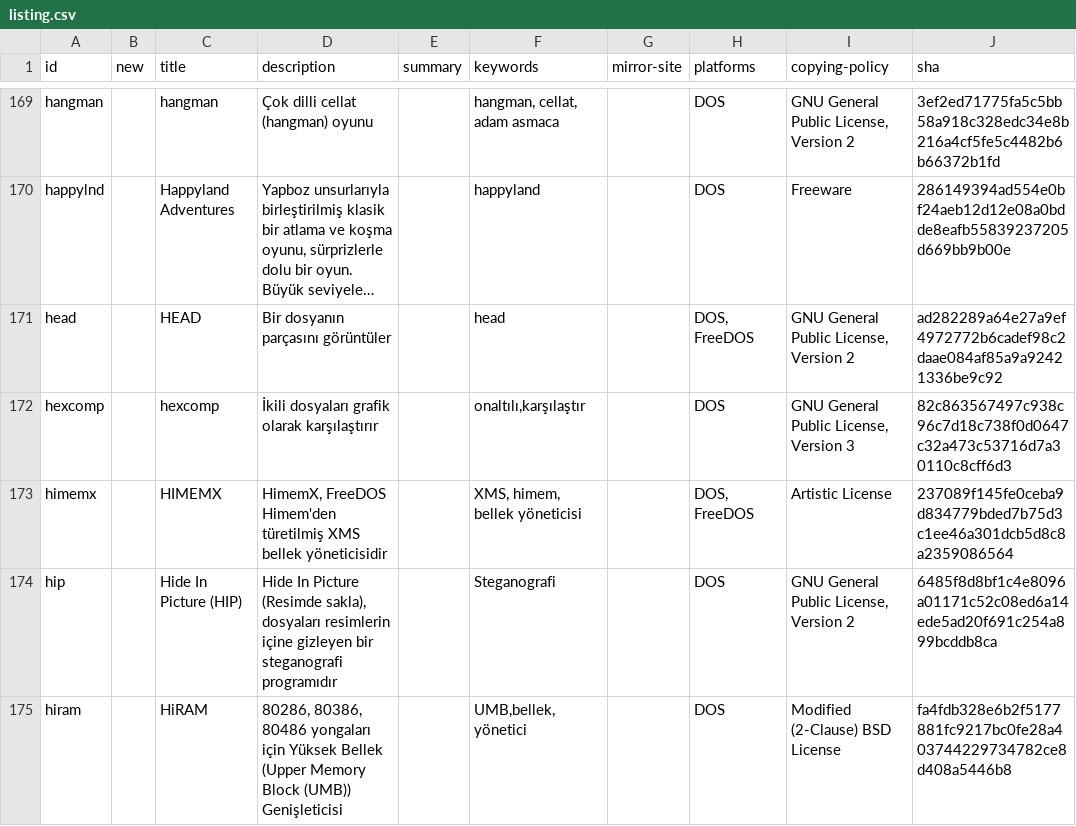
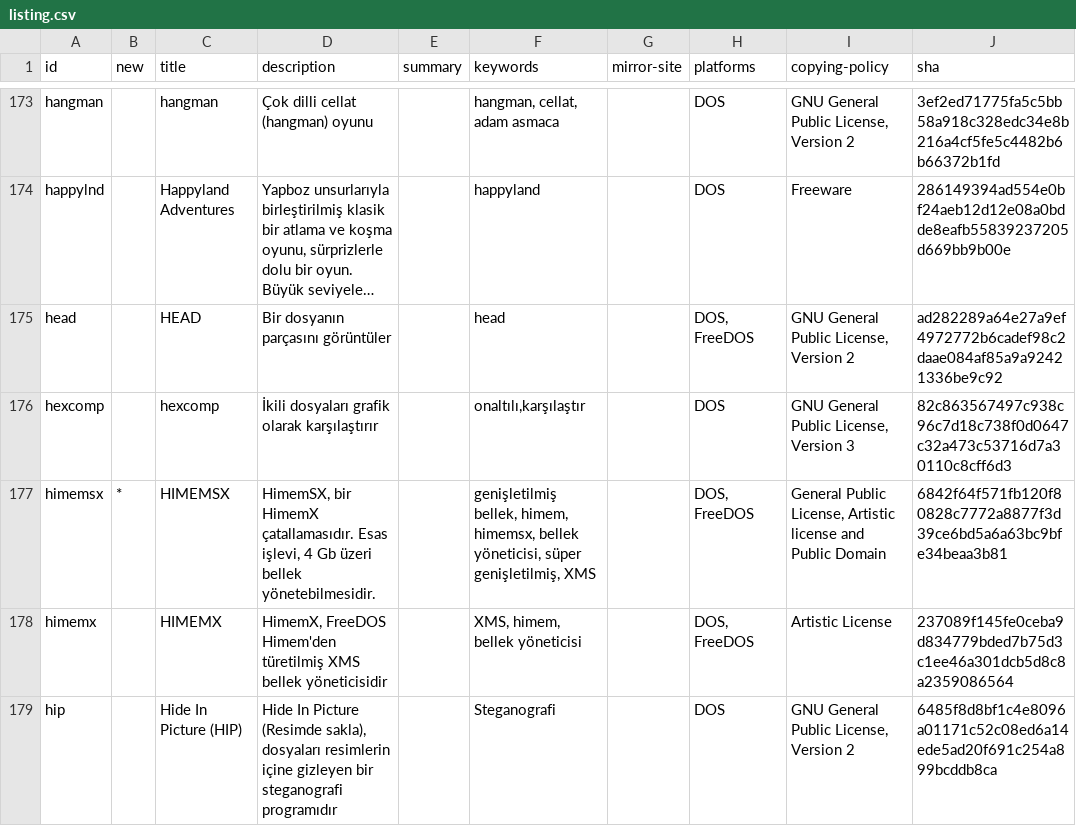
Before and after one commit to shidel/fd-nls, a CSV file: packages/tr/utf-8/listing.csv, drawn as a sheet; only a part is shown, gaps mark what is left out; the shorter side is filled out with more unchanged rows; long unchanged cells end in …; the diff covers the shown part only.

```diff
--- a/packages/tr/utf-8/listing.csv
+++ b/packages/tr/utf-8/listing.csv
@@ -172,2 +176,3 @@ head,,HEAD,Bir dosyanın parçasını görüntüler,,head,,"DOS, FreeDOS","GNU G
 hexcomp,,hexcomp,İkili dosyaları grafik olarak karşılaştırır,,"onaltılı,karşılaştır",,DOS,"GNU General Public License, Version 3",82c863567497c938c96c7d18c738f0d0647c32a473c53716d7a30110c8cff6d3
+himemsx,*,HIMEMSX,"HimemSX, bir HimemX çatallamasıdır. Esas işlevi, 4 Gb üzeri bellek yönetebilmesidir.",,"genişletilmiş bellek, himem, himemsx, bellek yöneticisi, süper genişletilmiş, XMS",,"DOS, FreeDOS","General Public License, Artistic license and Public Domain",6842f64f571fb120f80828c7772a8877f3d39ce6bd5a6a63bc9bfe34beaa3b81
 himemx,,HIMEMX,"HimemX, FreeDOS Himem'den türetilmiş XMS bellek yöneticisidir",,"XMS, himem, bellek yöneticisi",,"DOS, FreeDOS",Artistic License,237089f145fe0ceba9d834779bded7b75d3c1ee46a301dcb5d8c8a2359086564
```
Also changed, not shown: 11 added rows, 1 removed row and 1 edited cell elsewhere in this file.
